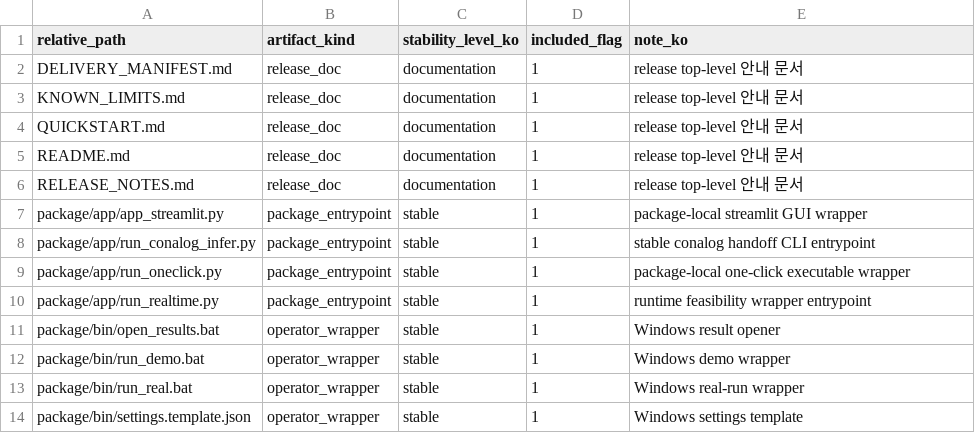
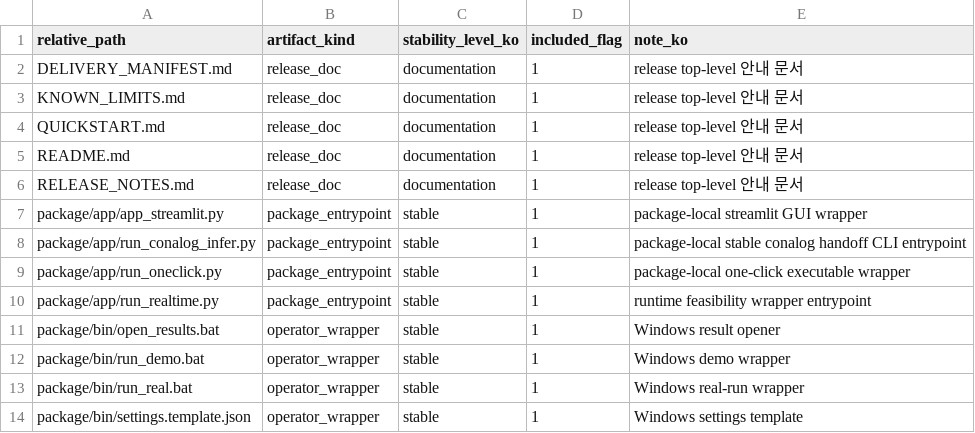
Before and after one commit to SongMinJun1/pvdiag, a CSV file: release/final_delivery_v1/final_delivery_manifest_v1.csv, drawn as a sheet; only a part is shown.

Commit message:
Make final delivery pack standalone

```diff
--- a/release/final_delivery_v1/final_delivery_manifest_v1.csv
+++ b/release/final_delivery_v1/final_delivery_manifest_v1.csv
@@ -7,3 +7,3 @@ RELEASE_NOTES.md,release_doc,documentation,1,release top-level 안내 문서
 package/app/app_streamlit.py,package_entrypoint,stable,1,package-local streamlit GUI wrapper
-package/app/run_conalog_infer.py,package_entrypoint,stable,1,stable conalog handoff CLI entrypoint
+package/app/run_conalog_infer.py,package_entrypoint,stable,1,package-local stable conalog handoff CLI entrypoint
 package/app/run_oneclick.py,package_entrypoint,stable,1,package-local one-click executable wrapper
```
Also changed, not shown: 7 other files.
